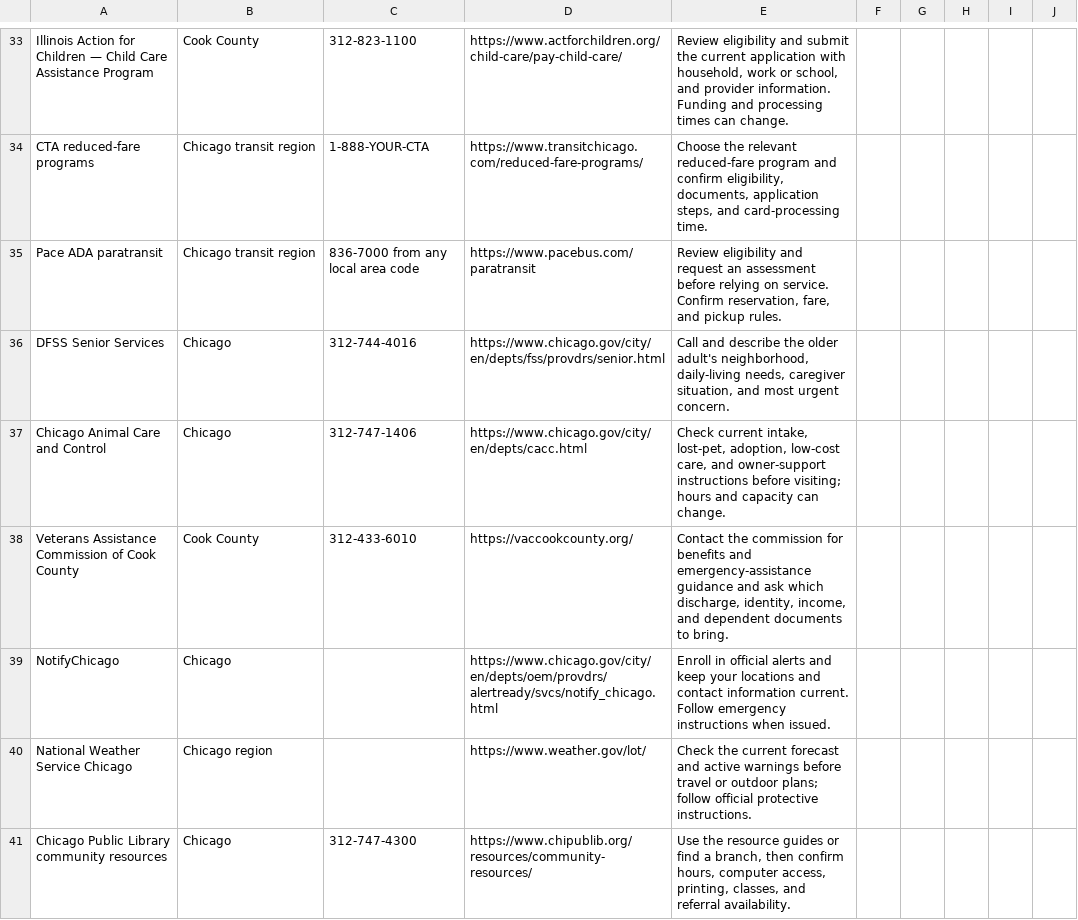
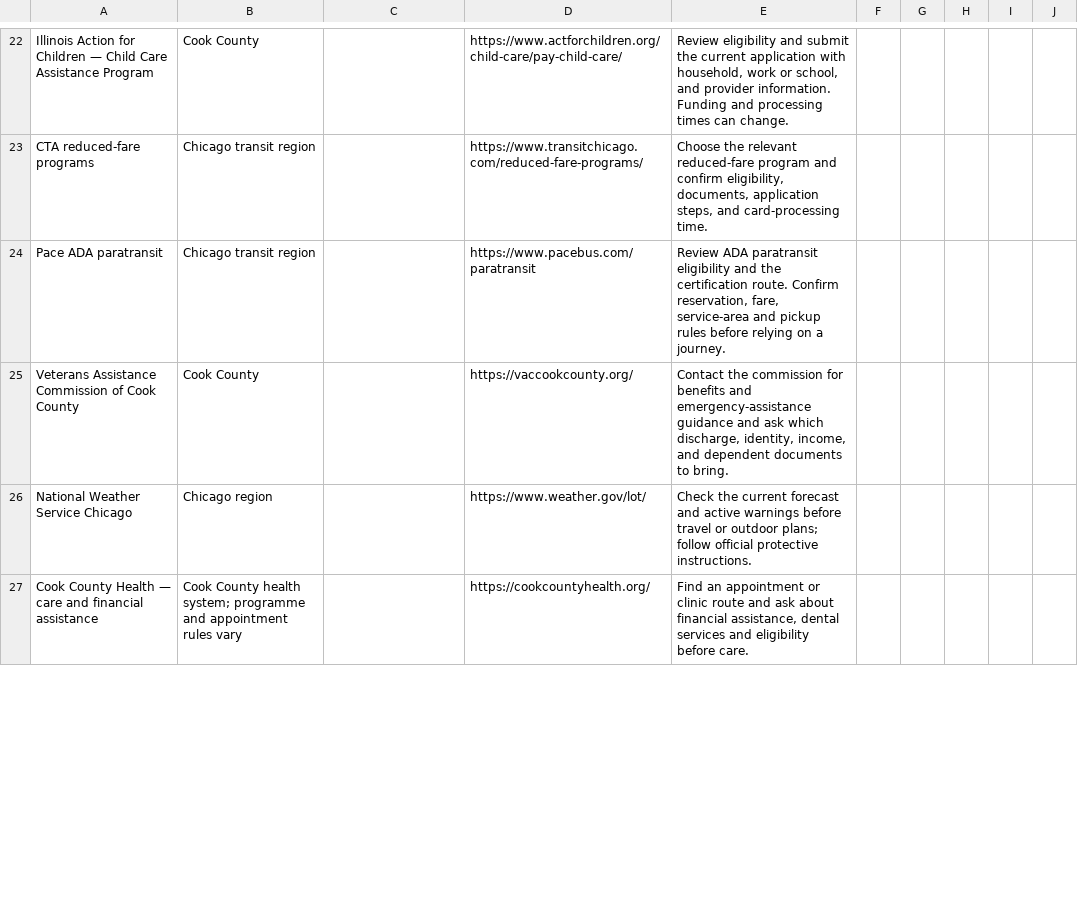
Before and after one commit to TakeMagneisum/singlestepforward-site, a CSV file: review-sheets/chicago-review.csv, drawn as a sheet; only a part is shown, gaps mark what is left out; the diff covers the shown part only.

```diff
--- a/review-sheets/chicago-review.csv
+++ b/review-sheets/chicago-review.csv
@@ -33,9 +22,6 @@
-"Illinois Action for Children — Child Care Assistance Program","Cook County","312-823-1100","https://www.actforchildren.org/child-care/pay-child-care/","Review eligibility and submit the current application with household, work or school, and provider information. Funding and processing times can change.","","","","",""
-"CTA reduced-fare programs","Chicago transit region","1-888-YOUR-CTA","https://www.transitchicago.com/reduced-fare-programs/","Choose the relevant reduced-fare program and confirm eligibility, documents, application steps, and card-processing time.","","","","",""
-"Pace ADA paratransit","Chicago transit region","836-7000 from any local area code","https://www.pacebus.com/paratransit","Review eligibility and request an assessment before relying on service. Confirm reservation, fare, and pickup rules.","","","","",""
-"DFSS Senior Services","Chicago","312-744-4016","https://www.chicago.gov/city/en/depts/fss/provdrs/senior.html","Call and describe the older adult's neighborhood, daily-living needs, caregiver situation, and most urgent concern.","","","","",""
-"Chicago Animal Care and Control","Chicago","312-747-1406","https://www.chicago.gov/city/en/depts/cacc.html","Check current intake, lost-pet, adoption, low-cost care, and owner-support instructions before visiting; hours and capacity can change.","","","","",""
-"Veterans Assistance Commission of Cook County","Cook County","312-433-6010","https://vaccookcounty.org/","Contact the commission for benefits and emergency-assistance guidance and ask which discharge, identity, income, and dependent documents to bring.","","","","",""
-"NotifyChicago","Chicago","","https://www.chicago.gov/city/en/depts/oem/provdrs/alertready/svcs/notify_chicago.html","Enroll in official alerts and keep your locations and contact information current. Follow emergency instructions when issued.","","","","",""
+"Illinois Action for Children — Child Care Assistance Program","Cook County","","https://www.actforchildren.org/child-care/pay-child-care/","Review eligibility and submit the current application with household, work or school, and provider information. Funding and processing times can change.","","","","",""
+"CTA reduced-fare programs","Chicago transit region","","https://www.transitchicago.com/reduced-fare-programs/","Choose the relevant reduced-fare program and confirm eligibility, documents, application steps, and card-processing time.","","","","",""
+"Pace ADA paratransit","Chicago transit region","","https://www.pacebus.com/paratransit","Review ADA paratransit eligibility and the certification route. Confirm reservation, fare, service-area and pickup rules before relying on a journey.","","","","",""
+"Veterans Assistance Commission of Cook County","Cook County","","https://vaccookcounty.org/","Contact the commission for benefits and emergency-assistance guidance and ask which discharge, identity, income, and dependent documents to bring.","","","","",""
 "National Weather Service Chicago","Chicago region","","https://www.weather.gov/lot/","Check the current forecast and active warnings before travel or outdoor plans; follow official protective instructions.","","","","",""
-"Chicago Public Library community resources","Chicago","312-747-4300","https://www.chipublib.org/resources/community-resources/","Use the resource guides or find a branch, then confirm hours, computer access, printing, classes, and referral availability.","","","","",""
+"Cook County Health — care and financial assistance","Cook County health system; programme and appointment rules vary","","https://cookcountyhealth.org/","Find an appointment or clinic route and ask about financial assistance, dental services and eligibility before care.","","","","",""
```
Also changed, not shown: 14 added rows, 16 removed rows and 11 edited cells elsewhere in this file, 41 other files.
